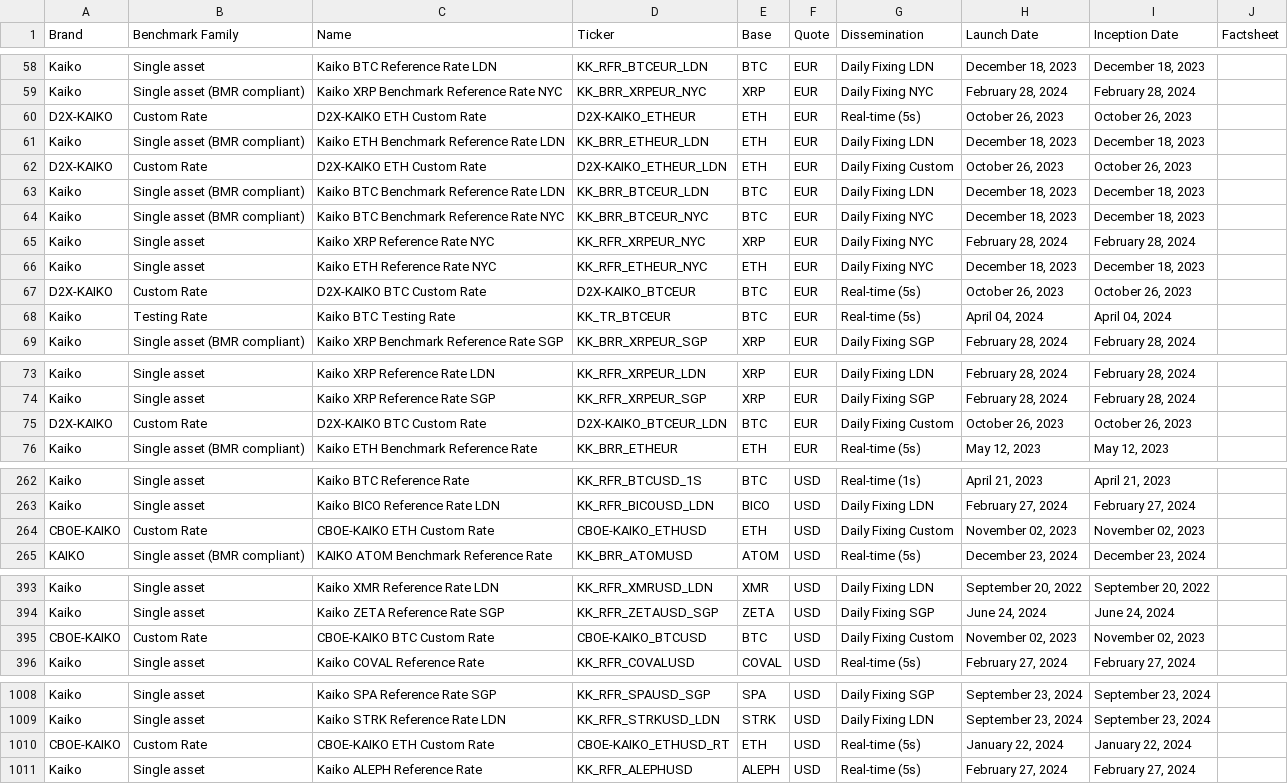
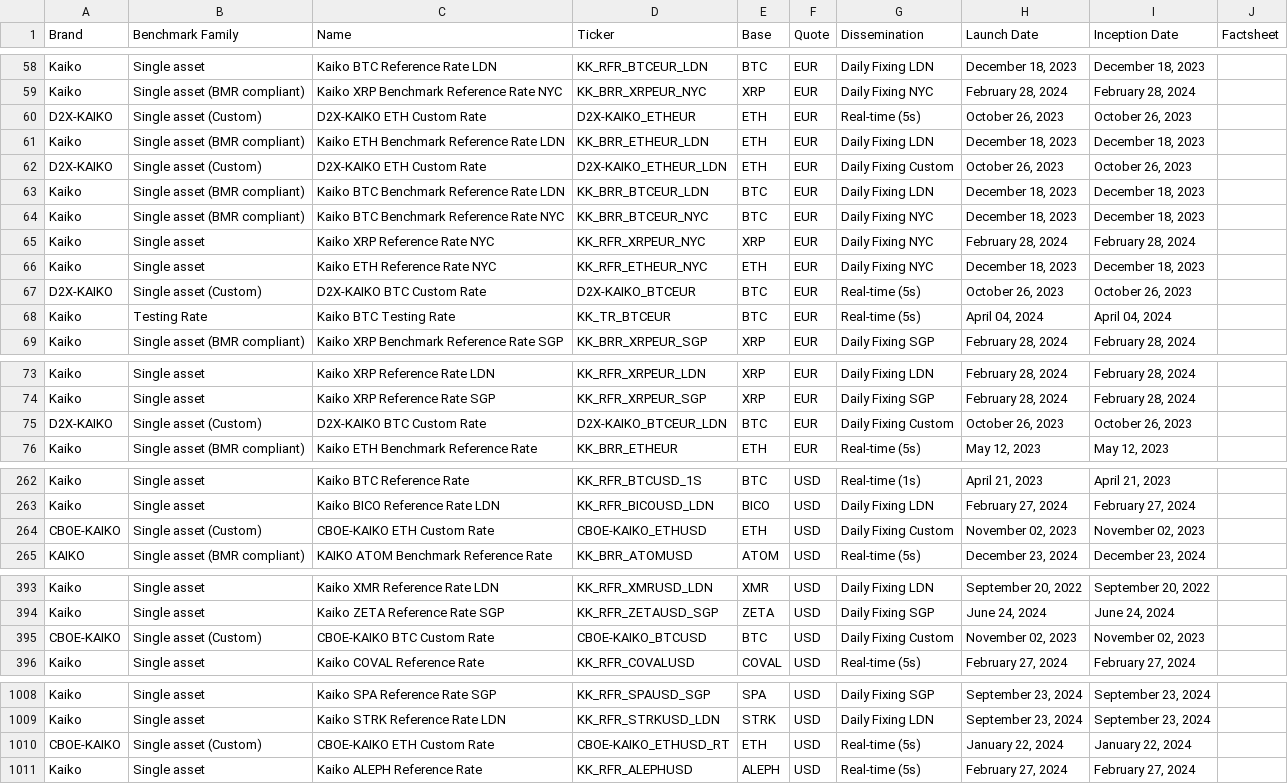
Before and after one commit to rdavill/kaiko_indices_coverage_single, a CSV file: Reference_Rates_Coverage.csv, drawn as a sheet; only a part is shown, gaps mark what is left out; the diff covers the shown part only.

```diff
--- a/Reference_Rates_Coverage.csv
+++ b/Reference_Rates_Coverage.csv
@@ -59,5 +59,5 @@ Kaiko,Single asset,Kaiko BTC Reference Rate LDN,KK_RFR_BTCEUR_LDN,BTC,EUR,Daily
 Kaiko,Single asset (BMR compliant),Kaiko XRP Benchmark Reference Rate NYC,KK_BRR_XRPEUR_NYC,XRP,EUR,Daily Fixing NYC,"February 28, 2024","February 28, 2024",
-D2X-KAIKO,Custom Rate,D2X-KAIKO ETH Custom Rate ,D2X-KAIKO_ETHEUR,ETH,EUR,Real-time (5s),"October 26, 2023","October 26, 2023",
+D2X-KAIKO,Single asset (Custom),D2X-KAIKO ETH Custom Rate ,D2X-KAIKO_ETHEUR,ETH,EUR,Real-time (5s),"October 26, 2023","October 26, 2023",
 Kaiko,Single asset (BMR compliant),Kaiko ETH Benchmark Reference Rate LDN,KK_BRR_ETHEUR_LDN,ETH,EUR,Daily Fixing LDN,"December 18, 2023","December 18, 2023",
-D2X-KAIKO,Custom Rate,D2X-KAIKO ETH Custom Rate ,D2X-KAIKO_ETHEUR_LDN,ETH,EUR,Daily Fixing Custom,"October 26, 2023","October 26, 2023",
+D2X-KAIKO,Single asset (Custom),D2X-KAIKO ETH Custom Rate ,D2X-KAIKO_ETHEUR_LDN,ETH,EUR,Daily Fixing Custom,"October 26, 2023","October 26, 2023",
 Kaiko,Single asset (BMR compliant),Kaiko BTC Benchmark Reference Rate LDN,KK_BRR_BTCEUR_LDN,BTC,EUR,Daily Fixing LDN,"December 18, 2023","December 18, 2023",
@@ -66,3 +66,3 @@ Kaiko,Single asset,Kaiko XRP Reference Rate NYC,KK_RFR_XRPEUR_NYC,XRP,EUR,Daily
 Kaiko,Single asset,Kaiko ETH Reference Rate NYC,KK_RFR_ETHEUR_NYC,ETH,EUR,Daily Fixing NYC,"December 18, 2023","December 18, 2023",
-D2X-KAIKO,Custom Rate,D2X-KAIKO BTC Custom Rate ,D2X-KAIKO_BTCEUR,BTC,EUR,Real-time (5s),"October 26, 2023","October 26, 2023",
+D2X-KAIKO,Single asset (Custom),D2X-KAIKO BTC Custom Rate ,D2X-KAIKO_BTCEUR,BTC,EUR,Real-time (5s),"October 26, 2023","October 26, 2023",
 Kaiko,Testing Rate,Kaiko BTC Testing Rate ,KK_TR_BTCEUR,BTC,EUR,Real-time (5s),"April 04, 2024","April 04, 2024",
@@ -74,3 +74,3 @@ Kaiko,Single asset,Kaiko XRP Reference Rate LDN,KK_RFR_XRPEUR_LDN,XRP,EUR,Daily
 Kaiko,Single asset,Kaiko XRP Reference Rate SGP,KK_RFR_XRPEUR_SGP,XRP,EUR,Daily Fixing SGP,"February 28, 2024","February 28, 2024",
-D2X-KAIKO,Custom Rate,D2X-KAIKO BTC Custom Rate ,D2X-KAIKO_BTCEUR_LDN,BTC,EUR,Daily Fixing Custom,"October 26, 2023","October 26, 2023",
+D2X-KAIKO,Single asset (Custom),D2X-KAIKO BTC Custom Rate ,D2X-KAIKO_BTCEUR_LDN,BTC,EUR,Daily Fixing Custom,"October 26, 2023","October 26, 2023",
 Kaiko,Single asset (BMR compliant),Kaiko ETH Benchmark Reference Rate ,KK_BRR_ETHEUR,ETH,EUR,Real-time (5s),"May 12, 2023","May 12, 2023",
@@ -263,3 +263,3 @@ Kaiko,Single asset,Kaiko BTC Reference Rate ,KK_RFR_BTCUSD_1S,BTC,USD,Real-time
 Kaiko,Single asset,Kaiko BICO Reference Rate LDN,KK_RFR_BICOUSD_LDN,BICO,USD,Daily Fixing LDN,"February 27, 2024","February 27, 2024",
-CBOE-KAIKO,Custom Rate,CBOE-KAIKO ETH Custom Rate ,CBOE-KAIKO_ETHUSD,ETH,USD,Daily Fixing Custom,"November 02, 2023","November 02, 2023",
+CBOE-KAIKO,Single asset (Custom),CBOE-KAIKO ETH Custom Rate ,CBOE-KAIKO_ETHUSD,ETH,USD,Daily Fixing Custom,"November 02, 2023","November 02, 2023",
 KAIKO,Single asset (BMR compliant),KAIKO ATOM Benchmark Reference Rate ,KK_BRR_ATOMUSD,ATOM,USD,Real-time (5s),"December 23, 2024","December 23, 2024",
@@ -394,3 +394,3 @@ Kaiko,Single asset,Kaiko XMR Reference Rate LDN,KK_RFR_XMRUSD_LDN,XMR,USD,Daily
 Kaiko,Single asset,Kaiko ZETA Reference Rate SGP,KK_RFR_ZETAUSD_SGP,ZETA,USD,Daily Fixing SGP,"June 24, 2024","June 24, 2024",
-CBOE-KAIKO,Custom Rate,CBOE-KAIKO BTC Custom Rate ,CBOE-KAIKO_BTCUSD,BTC,USD,Daily Fixing Custom,"November 02, 2023","November 02, 2023",
+CBOE-KAIKO,Single asset (Custom),CBOE-KAIKO BTC Custom Rate ,CBOE-KAIKO_BTCUSD,BTC,USD,Daily Fixing Custom,"November 02, 2023","November 02, 2023",
 Kaiko,Single asset,Kaiko COVAL Reference Rate ,KK_RFR_COVALUSD,COVAL,USD,Real-time (5s),"February 27, 2024","February 27, 2024",
@@ -1009,3 +1009,3 @@ Kaiko,Single asset,Kaiko SPA Reference Rate SGP,KK_RFR_SPAUSD_SGP,SPA,USD,Daily
 Kaiko,Single asset,Kaiko STRK Reference Rate LDN,KK_RFR_STRKUSD_LDN,STRK,USD,Daily Fixing LDN,"September 23, 2024","September 23, 2024",
-CBOE-KAIKO,Custom Rate,CBOE-KAIKO ETH Custom Rate ,CBOE-KAIKO_ETHUSD_RT,ETH,USD,Real-time (5s),"January 22, 2024","January 22, 2024",
+CBOE-KAIKO,Single asset (Custom),CBOE-KAIKO ETH Custom Rate ,CBOE-KAIKO_ETHUSD_RT,ETH,USD,Real-time (5s),"January 22, 2024","January 22, 2024",
 Kaiko,Single asset,Kaiko ALEPH Reference Rate ,KK_RFR_ALEPHUSD,ALEPH,USD,Real-time (5s),"February 27, 2024","February 27, 2024",
```
Also changed, not shown: 1 edited cell elsewhere in this file.
